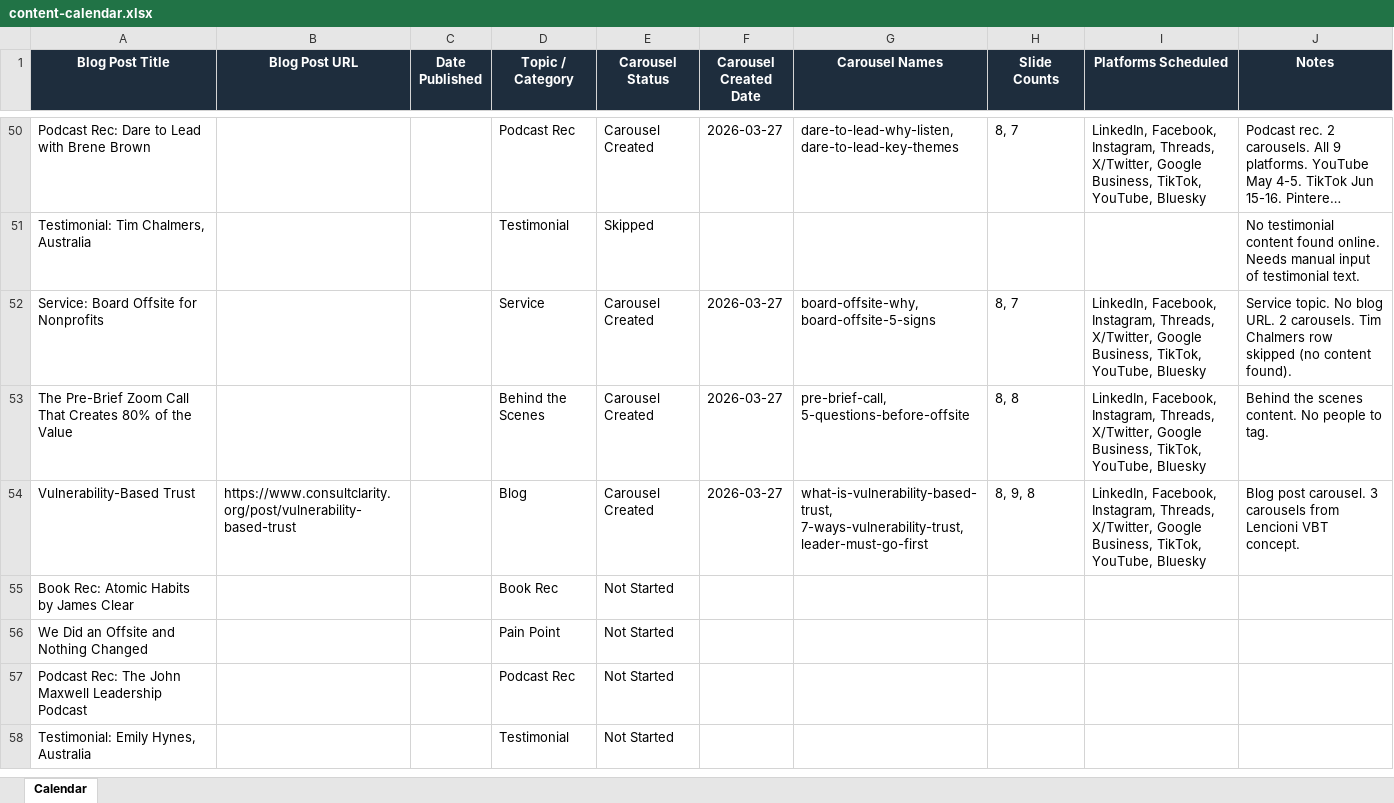
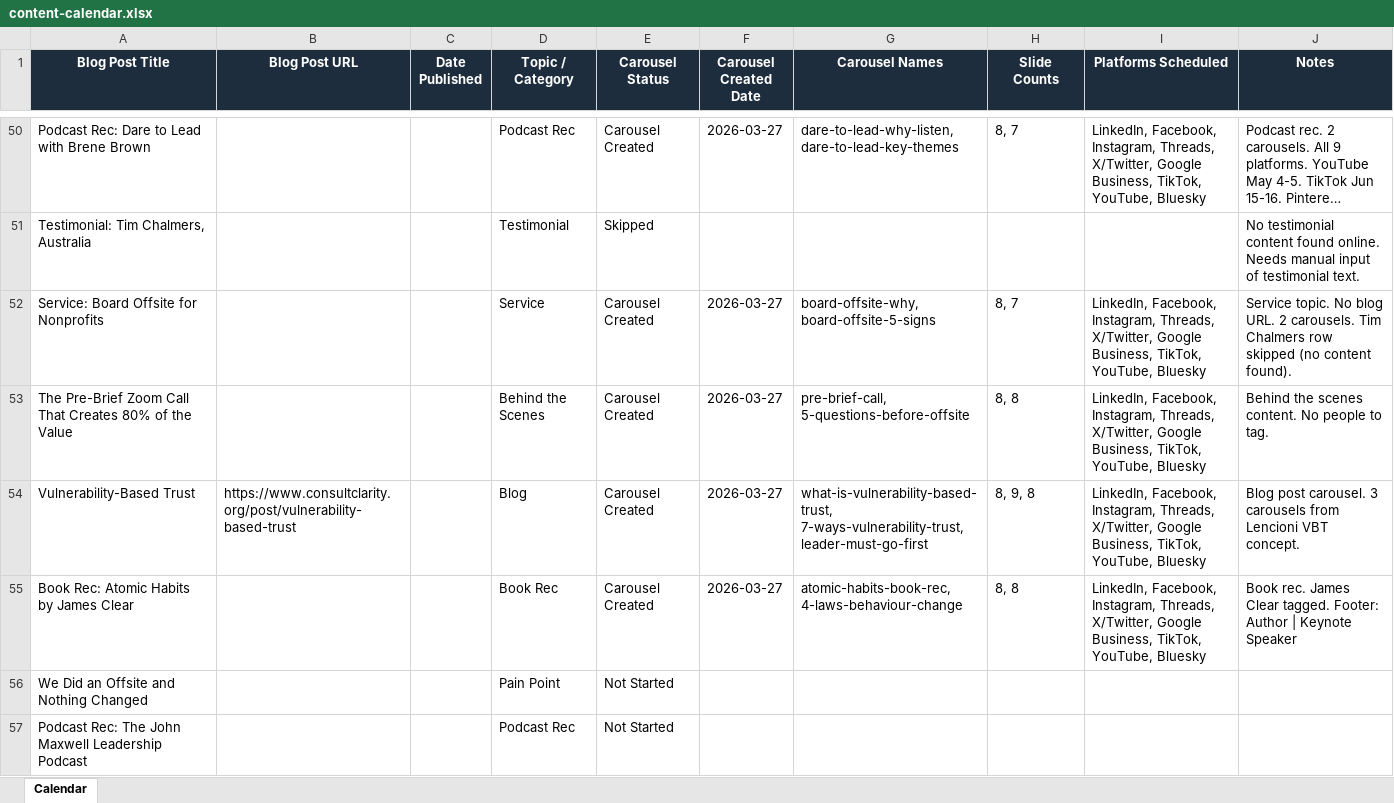
Before and after one commit to jonno-alt/social-images, an Excel workbook: data/carousel-workflow/content-calendar.xlsx, sheet Calendar, drawn as a sheet; only a part is shown, gaps mark what is left out; the shorter side is filled out with more unchanged rows; long unchanged cells end in …; values as stored, in another font and other column widths than the file's, no borders; the diff names each change by its address in the sheet, - before the commit and + after, or states it on an @@ line.

Commit message:
Update - Topic 3 Atomic Habits

```diff
--- a/data/carousel-workflow/content-calendar.xlsx (sheet Calendar)
+++ b/data/carousel-workflow/content-calendar.xlsx (sheet Calendar)
-E55 (Carousel Status): Not Started
+E55 (Carousel Status): Carousel Created
-F55 (Carousel Created Date): (empty)
+F55 (Carousel Created Date): 2026-03-27
-G55 (Carousel Names): (empty)
+G55 (Carousel Names): atomic-habits-book-rec, 4-laws-behaviour-change
-H55 (Slide Counts): (empty)
+H55 (Slide Counts): 8, 8
-I55 (Platforms Scheduled): (empty)
+I55 (Platforms Scheduled): LinkedIn, Facebook, Instagram, Threads, X/Twitter, Google Business, TikTok, YouTube, Bluesky
-J55 (Notes): (empty)
+J55 (Notes): Book rec. James Clear tagged. Footer: Author | Keynote Speaker
```
